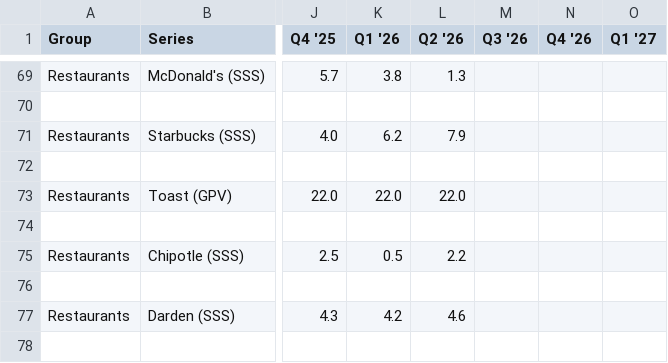
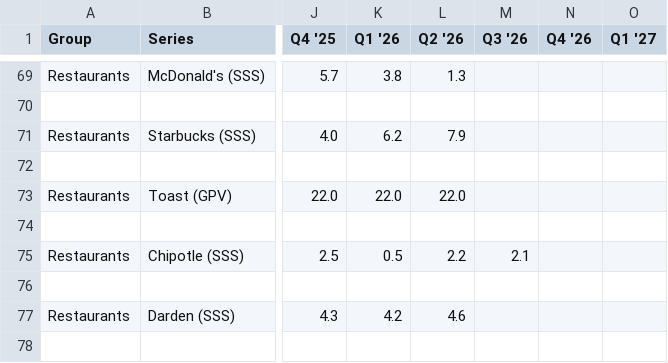
Before and after one commit to Kevin19980730/economy-temp-check, a CSV file: economy_temp_check.csv, drawn as a sheet; only a part is shown, gaps mark what is left out; the diff covers the shown part only; the diff names each change by its address in the sheet, - before the commit and + after, or states it on an @@ line.

```diff
--- a/economy_temp_check.csv
+++ b/economy_temp_check.csv
-M75 (Q3 '26): (empty)
+M75 (Q3 '26): 2.1
```
Also changed, not shown: 5 edited cells elsewhere in this file, 2 other files.
